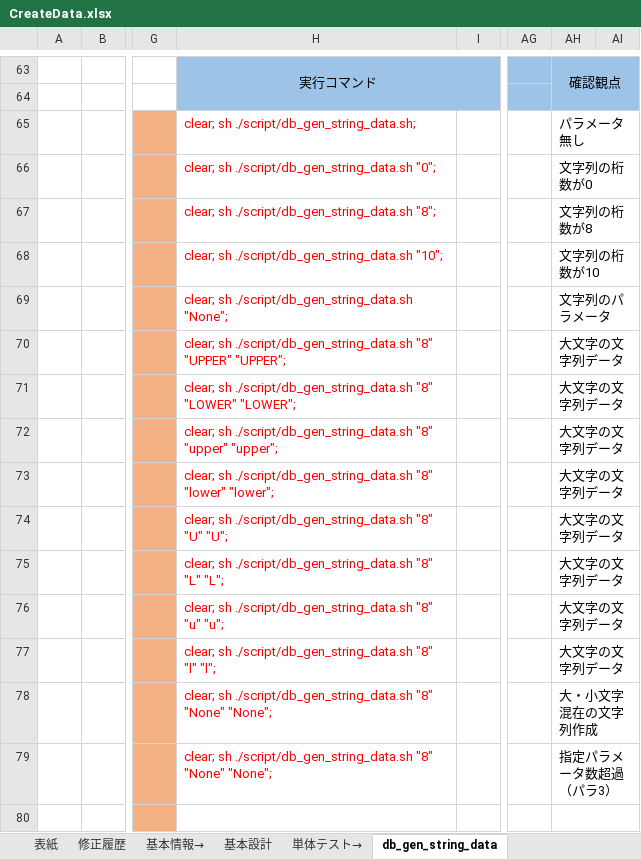
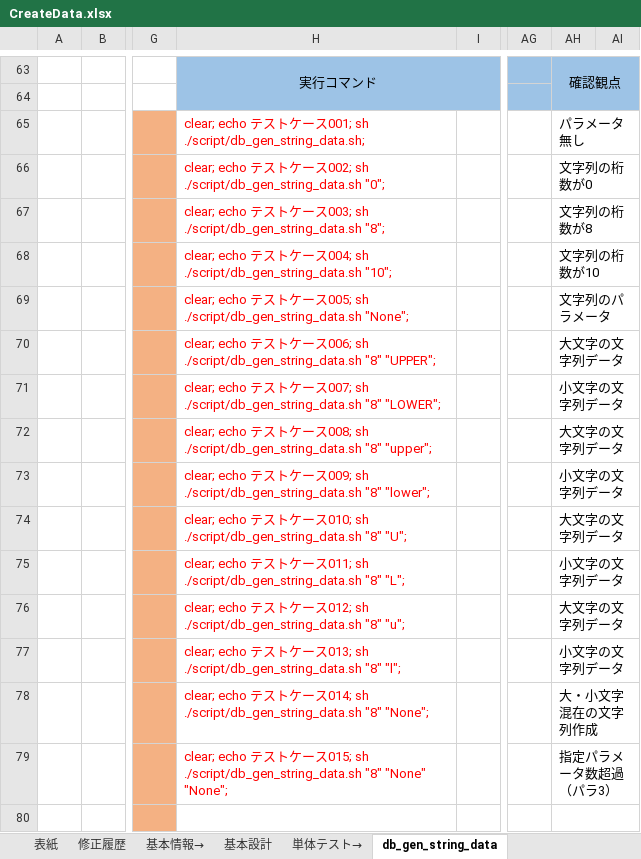
Before and after one commit to DokBak/DokBak.testdata.generator, an Excel workbook: CREATE_DATA/document/CreateData.xlsx, sheet db_gen_string_data, drawn as a sheet; only a part is shown, gaps mark what is left out; values as stored, in another font and other column widths than the file's, no borders; the diff covers the shown part only; the diff names each change by its address in the sheet, - before the commit and + after, or states it on an @@ line.

```diff
--- a/CREATE_DATA/document/CreateData.xlsx (sheet db_gen_string_data)
+++ b/CREATE_DATA/document/CreateData.xlsx (sheet db_gen_string_data)
-H65: clear; sh ./script/db_gen_string_data.sh;
+H65: clear; echo テストケース001; sh ./script/db_gen_string_data.sh;
-H66: clear; sh ./script/db_gen_string_data.sh…
+H66: clear; echo テストケース002; sh ./script/db_gen_string_data.sh…
-H67: clear; sh ./script/db_gen_string_data.sh…
+H67: clear; echo テストケース003; sh ./script/db_gen_string_data.sh…
-H68: clear; sh ./script/db_gen_string_data.sh…
+H68: clear; echo テストケース004; sh ./script/db_gen_string_data.sh…
-H69: clear; sh ./script/db_gen_string_data.sh…
+H69: clear; echo テストケース005; sh ./script/db_gen_string_data.sh…
-H70: clear; sh ./script/db_gen_string_data.sh "8" "UPPER" "UPPER";
+H70: clear; echo テストケース006; sh ./script/db_gen_string_data.sh "8" "UPPER";
-H71: clear; sh ./script/db_gen_string_data.sh "8" "LOWER" "LOWER";
+H71: clear; echo テストケース007; sh ./script/db_gen_string_data.sh "8" "LOWER";
-AH71: 大文字の文字列データ
+AH71: 小文字の文字列データ
-H72: clear; sh ./script/db_gen_string_data.sh "8" "upper" "upper";
+H72: clear; echo テストケース008; sh ./script/db_gen_string_data.sh "8" "upper";
-H73: clear; sh ./script/db_gen_string_data.sh "8" "lower" "lower";
+H73: clear; echo テストケース009; sh ./script/db_gen_string_data.sh "8" "lower";
-AH73: 大文字の文字列データ
+AH73: 小文字の文字列データ
-H74: clear; sh ./script/db_gen_string_data.sh "8" "U" "U";
+H74: clear; echo テストケース010; sh ./script/db_gen_string_data.sh "8" "U";
-H75: clear; sh ./script/db_gen_string_data.sh "8" "L" "L";
+H75: clear; echo テストケース011; sh ./script/db_gen_string_data.sh "8" "L";
-AH75: 大文字の文字列データ
+AH75: 小文字の文字列データ
-H76: clear; sh ./script/db_gen_string_data.sh "8" "u" "u";
+H76: clear; echo テストケース012; sh ./script/db_gen_string_data.sh "8" "u";
-H77: clear; sh ./script/db_gen_string_data.sh "8" "l" "l";
+H77: clear; echo テストケース013; sh ./script/db_gen_string_data.sh "8" "l";
-AH77: 大文字の文字列データ
+AH77: 小文字の文字列データ
-H78: clear; sh ./script/db_gen_string_data.sh "8" "None" "None";
+H78: clear; echo テストケース014; sh ./script/db_gen_string_data.sh "8" "None";
-H79: clear; sh ./script/db_gen_string_data.sh…
+H79: clear; echo テストケース015; sh ./script/db_gen_string_data.sh…
```
Also changed, not shown: 1 added row, 1 removed row and 17 edited cells elsewhere in this sheet, sheet db_gen_date_data, sheet db_gen_number_data, sheet db_check_files_exist, sheet ログ一覧, sheet 修正履歴, sheet ラベル, 8 more sheets, other sheet tabs, formulas that keep their value, charts or pictures.
